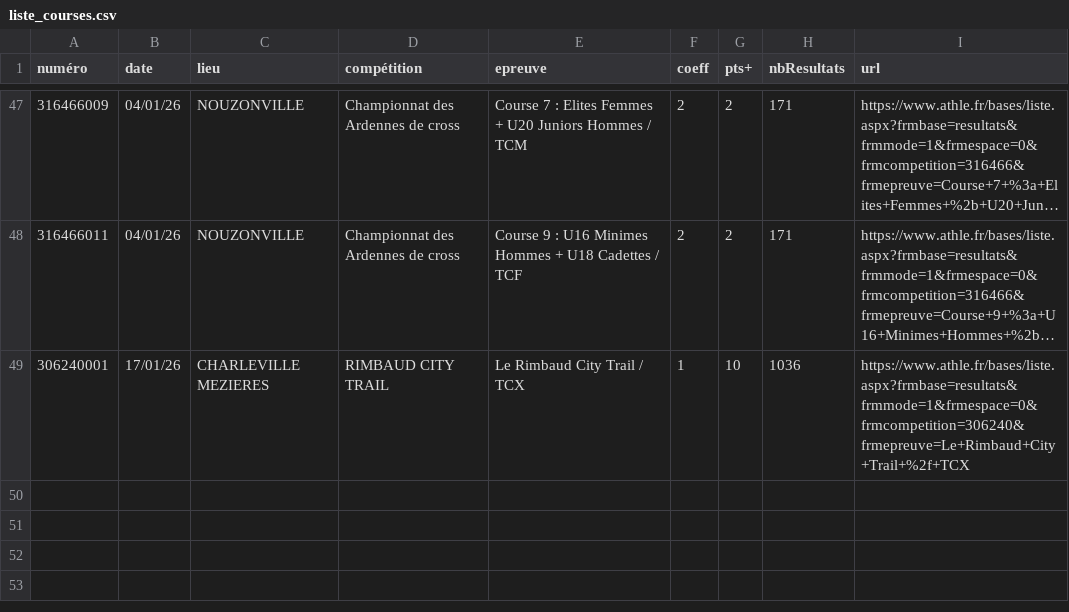
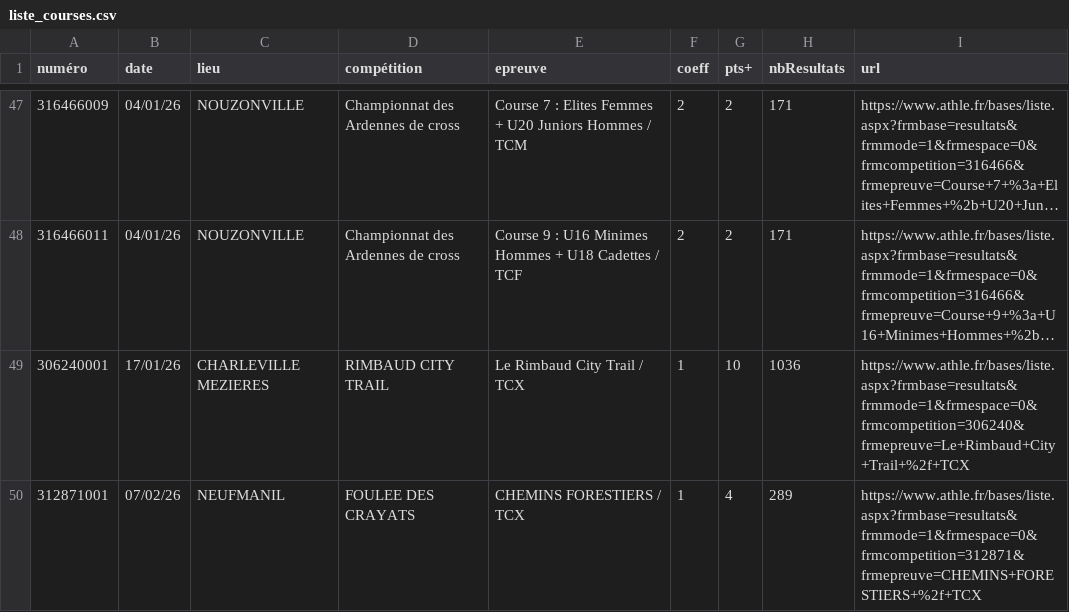
Before and after one commit to bdeblock/classementCoureurs08, a CSV file: liste_courses.csv, drawn as a sheet; only a part is shown, gaps mark what is left out; long unchanged cells end in …; the diff names each change by its address in the sheet, - before the commit and + after, or states it on an @@ line.

```diff
--- a/liste_courses.csv
+++ b/liste_courses.csv
+row 50: 312871001 | 07/02/26 | NEUFMANIL | FOULEE DES CRAYATS | CHEMINS FORESTIERS / TCX | 1 | 4 | 289 | https://www.athle.fr/bases/liste.aspx?frmbase=resultats&frmmode=1&frmespace=0&frmcompetition=312871&frmepreuve=CHEMINS+FORESTIERS+%2f+TCX
```
Also changed, not shown: bdd.csv, challenge_clst.csv.
